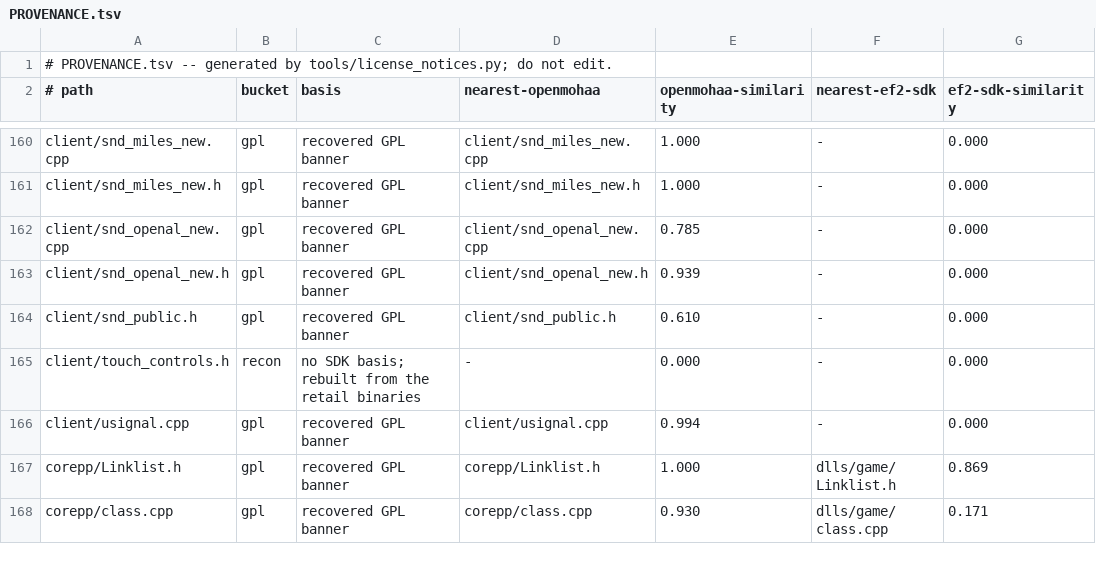
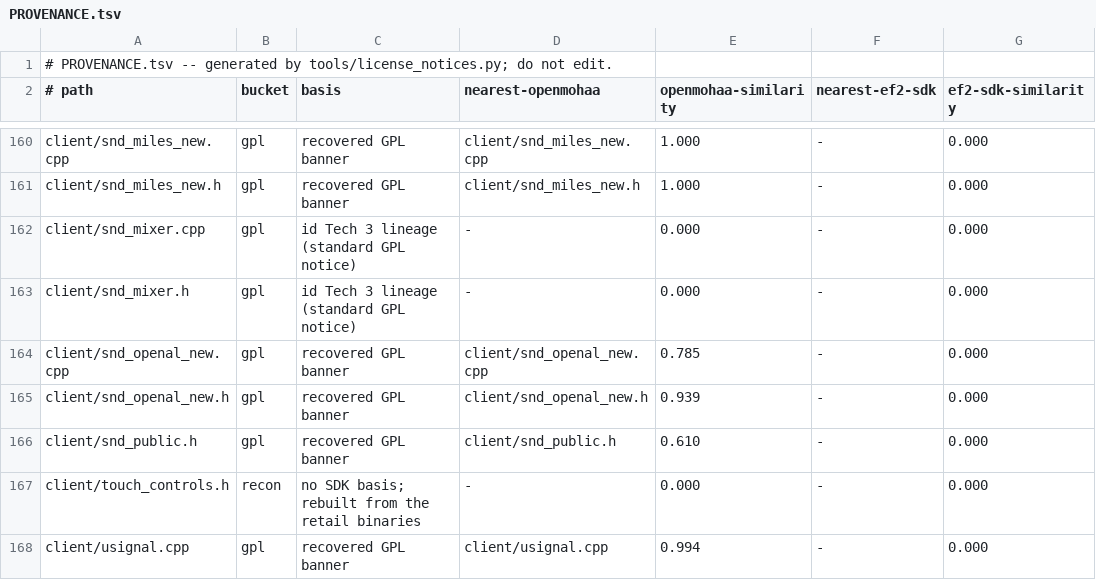
Before and after one commit to imjustadudegamer/Provenance-Elite-Force-II-decomp-Android-linux, a TSV file: PROVENANCE.tsv, drawn as a sheet; only a part is shown, gaps mark what is left out; the shorter side is filled out with more unchanged rows; the diff names each change by its address in the sheet, - before the commit and + after, or states it on an @@ line.

Commit message:
audio: the mixer the plan ordered -- seven buses with dialog-sidechain ducking, dialog preemption instead of silent drops, the device limiter, authored maxvolume honoured and combat folded into sfx, all behind s_duckEnable (off is today's product, multiply order preserved) with the launcher's --legacy-audio as the a/b; the three phase-0 defect candidates are retail-faithful and now carry their decompile cites

```diff
--- a/PROVENANCE.tsv
+++ b/PROVENANCE.tsv
+row 162: client/snd_mixer.cpp | gpl | id Tech 3 lineage (standard GPL notice) | - | 0.000 | - | 0.000
+row 163: client/snd_mixer.h | gpl | id Tech 3 lineage (standard GPL notice) | - | 0.000 | - | 0.000
```
Also changed, not shown: 6 other files.
